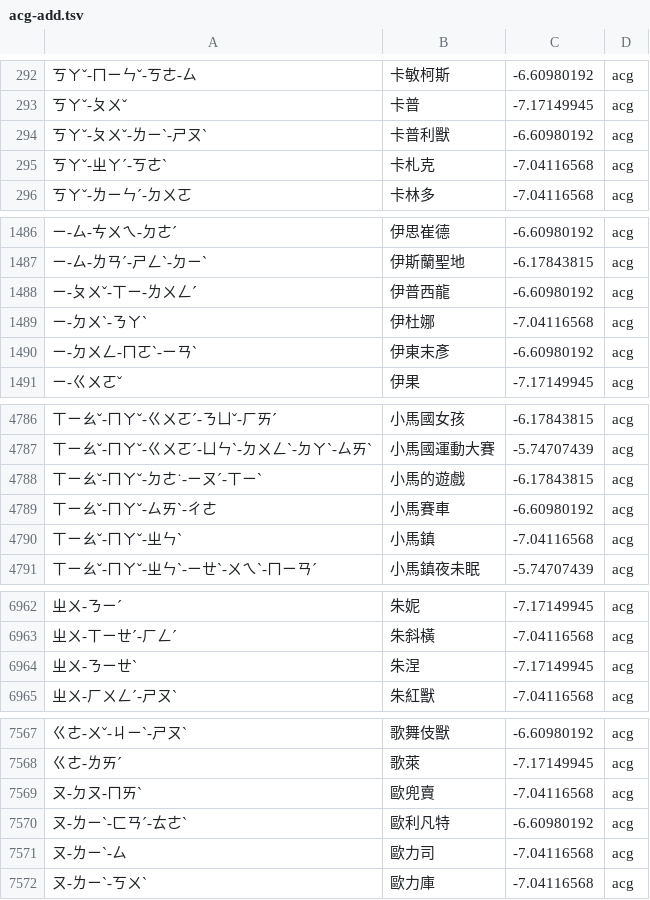
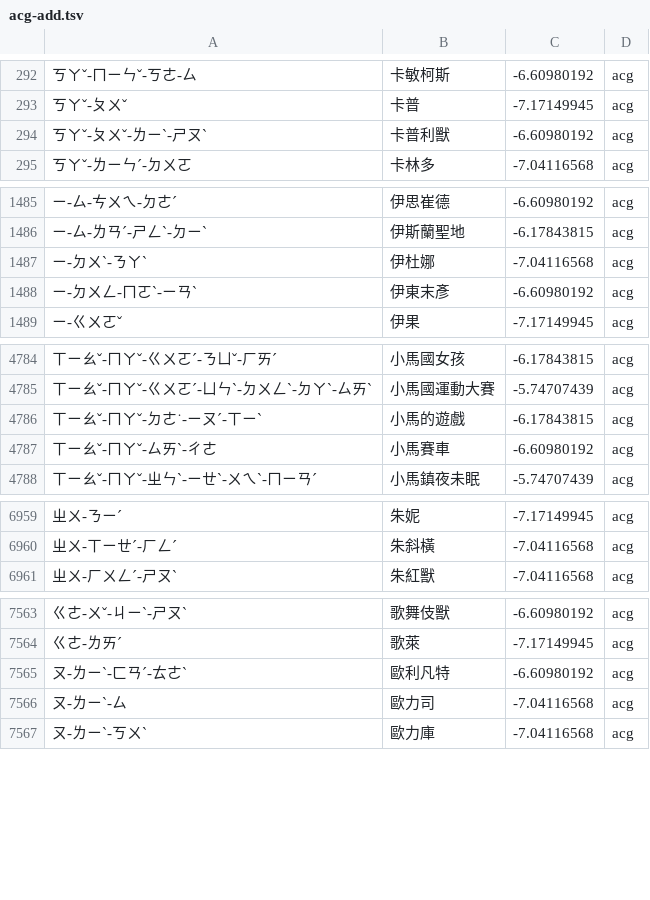
Before and after one commit to Nanako0129/shanjie, a TSV file: data/packs/acg-add.tsv, drawn as a sheet; only a part is shown, gaps mark what is left out; the diff names each change by its address in the sheet, - before the commit and + after, or states it on an @@ line.

```diff
--- a/data/packs/acg-add.tsv
+++ b/data/packs/acg-add.tsv
-row 295: ㄎㄚˇ-ㄓㄚˊ-ㄎㄜˋ | 卡札克 | -7.04116568 | acg
-row 1488: ㄧ-ㄆㄨˇ-ㄒㄧ-ㄌㄨㄥˊ | 伊普西龍 | -6.60980192 | acg
-row 4790: ㄒㄧㄠˇ-ㄇㄚˇ-ㄓㄣˋ | 小馬鎮 | -7.04116568 | acg
-row 6964: ㄓㄨ-ㄋㄧㄝˋ | 朱涅 | -7.17149945 | acg
-row 7569: ㄡ-ㄉㄡ-ㄇㄞˋ | 歐兜賣 | -7.04116568 | acg
```
Also changed, not shown: data/packs/acg-groups.tsv, data/packs/acg-sources.tsv, 18 other files.
